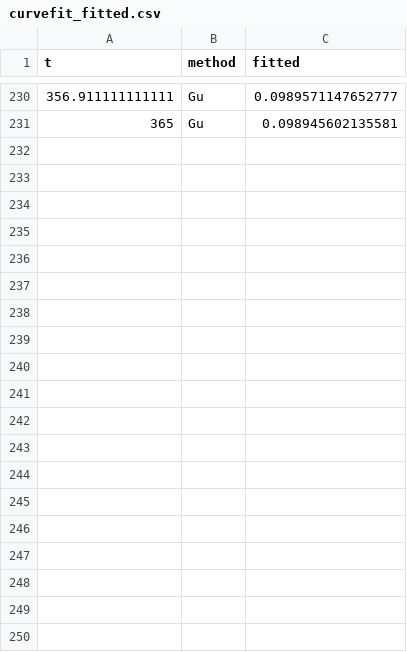
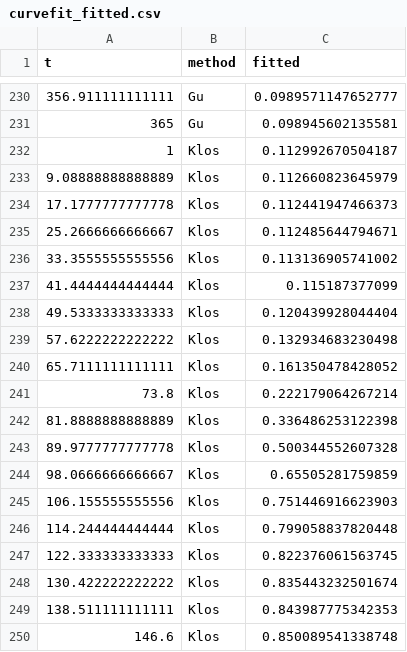
Before and after one commit to Mateus-Arauj/phenoatlas, a CSV file: validation/reference_data/curvefit_fitted.csv, drawn as a sheet; only a part is shown, gaps mark what is left out; the diff covers the shown part only.

```diff
--- a/validation/reference_data/curvefit_fitted.csv
+++ b/validation/reference_data/curvefit_fitted.csv
@@ -231 +231,20 @@
 365,"Gu",0.098945602135581
+1,"Klos",0.112992670504187
+9.08888888888889,"Klos",0.112660823645979
+17.1777777777778,"Klos",0.112441947466373
+25.2666666666667,"Klos",0.112485644794671
+33.3555555555556,"Klos",0.113136905741002
+41.4444444444444,"Klos",0.115187377099
+49.5333333333333,"Klos",0.120439928044404
+57.6222222222222,"Klos",0.132934683230498
+65.7111111111111,"Klos",0.161350478428052
+73.8,"Klos",0.222179064267214
+81.8888888888889,"Klos",0.336486253122398
+89.9777777777778,"Klos",0.500344552607328
+98.0666666666667,"Klos",0.65505281759859
+106.155555555556,"Klos",0.751446916623903
+114.244444444444,"Klos",0.799058837820448
+122.333333333333,"Klos",0.822376061563745
+130.422222222222,"Klos",0.835443232501674
+138.511111111111,"Klos",0.843987775342353
+146.6,"Klos",0.850089541338748
```
Also changed, not shown: 27 added rows elsewhere in this file, validation/comparison_gof.csv, validation/comparison_pheno.csv, 13 other files.
